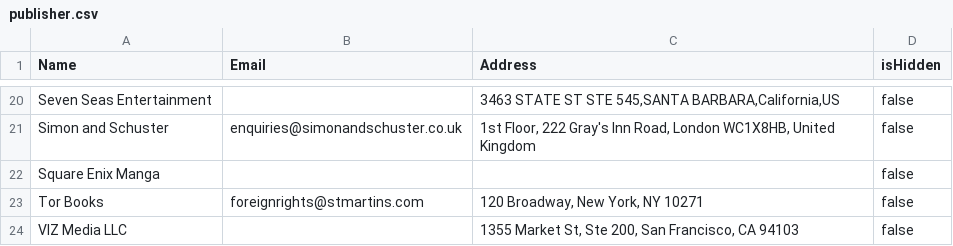
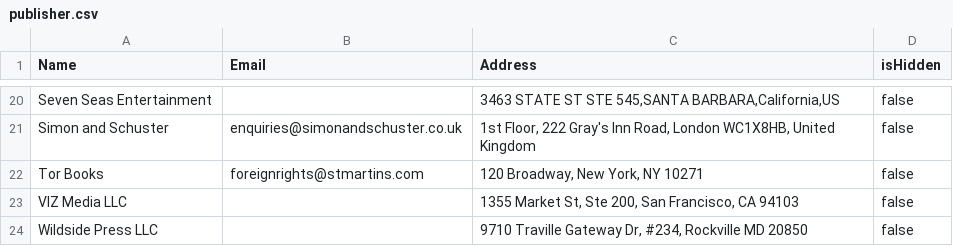
Before and after one commit to xuanuyenvu/Java-21vp-group6, a CSV file: src/main/resources/database/publisher.csv, drawn as a sheet; only a part is shown, gaps mark what is left out; the shorter side is filled out with more unchanged rows; the diff names each change by its address in the sheet, - before the commit and + after, or states it on an @@ line.

```diff
--- a/src/main/resources/database/publisher.csv
+++ b/src/main/resources/database/publisher.csv
-row 22: Square Enix Manga |  |  | false
```
Also changed, not shown: src/main/resources/database/author.csv, src/main/resources/database/category.csv, 6 other files.
